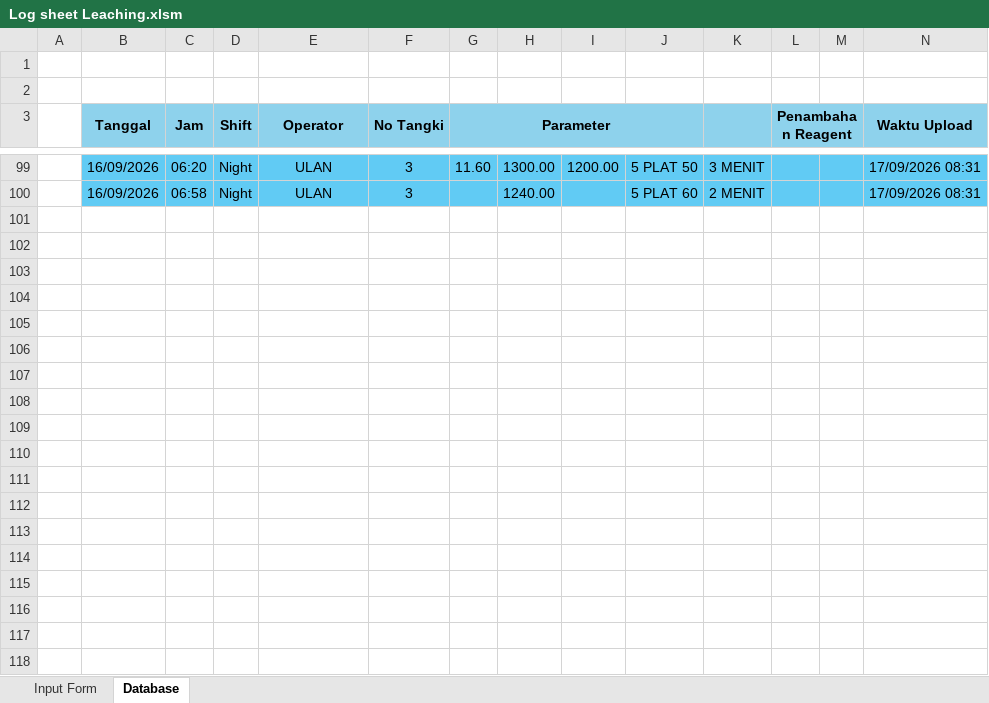
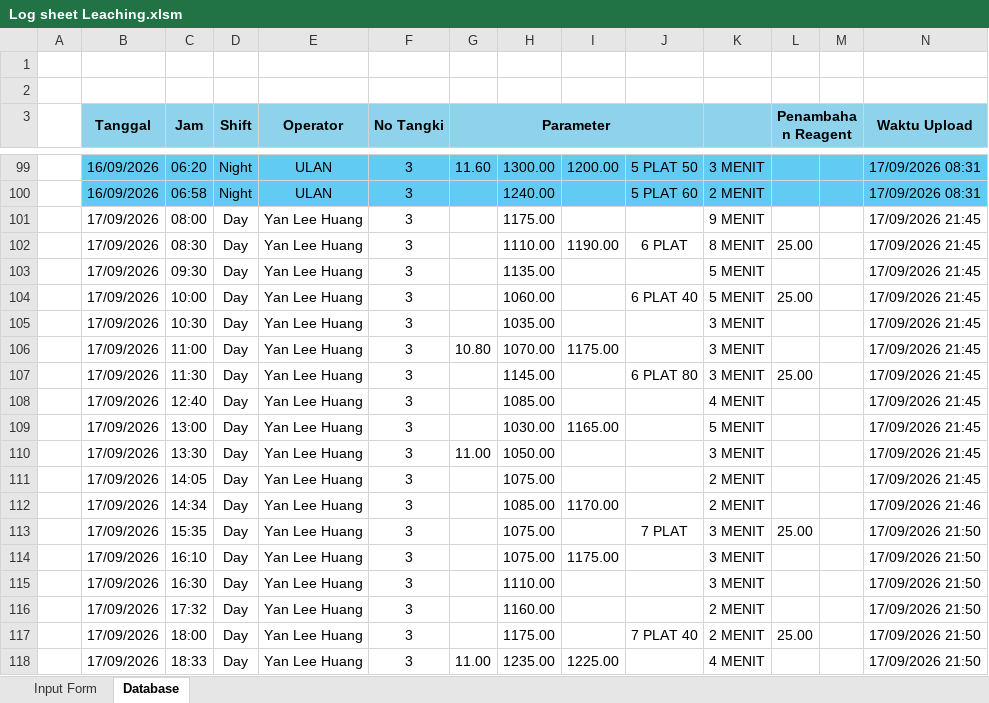
Before and after one commit to zekkelar/metal, an Excel workbook: PRODUKSI/LOGSHEET_RESULT_PRODUCTION/Log sheet Leaching.xlsm, sheet Database, drawn as a sheet; only a part is shown, gaps mark what is left out; values as stored, in another font and other column widths than the file's, no borders; rows hold the shown columns only; the diff names each change by its address in the sheet, - before the commit and + after, or states it on an @@ line.

Commit message:
Upload Log sheet Leaching.xlsm via Zeta Client · 166 sel berubah · Database, Input Form

```diff
--- a/PRODUKSI/LOGSHEET_RESULT_PRODUCTION/Log sheet Leaching.xlsm (sheet Database)
+++ b/PRODUKSI/LOGSHEET_RESULT_PRODUCTION/Log sheet Leaching.xlsm (sheet Database)
+row 101:  | 17/09/2026 | 08:00 | Day | Yan Lee Huang | 3 |  | 1175.00 |  |  | 9 MENIT |  |  | 17/09/2026 21:45
+row 102:  | 17/09/2026 | 08:30 | Day | Yan Lee Huang | 3 |  | 1110.00 | 1190.00 | 6 PLAT | 8 MENIT | 25.00 |  | 17/09/2026 21:45
+row 103:  | 17/09/2026 | 09:30 | Day | Yan Lee Huang | 3 |  | 1135.00 |  |  | 5 MENIT |  |  | 17/09/2026 21:45
+row 104:  | 17/09/2026 | 10:00 | Day | Yan Lee Huang | 3 |  | 1060.00 |  | 6 PLAT 40 | 5 MENIT | 25.00 |  | 17/09/2026 21:45
+row 105:  | 17/09/2026 | 10:30 | Day | Yan Lee Huang | 3 |  | 1035.00 |  |  | 3 MENIT |  |  | 17/09/2026 21:45
+row 106:  | 17/09/2026 | 11:00 | Day | Yan Lee Huang | 3 | 10.80 | 1070.00 | 1175.00 |  | 3 MENIT |  |  | 17/09/2026 21:45
+row 107:  | 17/09/2026 | 11:30 | Day | Yan Lee Huang | 3 |  | 1145.00 |  | 6 PLAT 80 | 3 MENIT | 25.00 |  | 17/09/2026 21:45
+row 108:  | 17/09/2026 | 12:40 | Day | Yan Lee Huang | 3 |  | 1085.00 |  |  | 4 MENIT |  |  | 17/09/2026 21:45
+row 109:  | 17/09/2026 | 13:00 | Day | Yan Lee Huang | 3 |  | 1030.00 | 1165.00 |  | 5 MENIT |  |  | 17/09/2026 21:45
+row 110:  | 17/09/2026 | 13:30 | Day | Yan Lee Huang | 3 | 11.00 | 1050.00 |  |  | 3 MENIT |  |  | 17/09/2026 21:45
+row 111:  | 17/09/2026 | 14:05 | Day | Yan Lee Huang | 3 |  | 1075.00 |  |  | 2 MENIT |  |  | 17/09/2026 21:45
+row 112:  | 17/09/2026 | 14:34 | Day | Yan Lee Huang | 3 |  | 1085.00 | 1170.00 |  | 2 MENIT |  |  | 17/09/2026 21:46
+row 113:  | 17/09/2026 | 15:35 | Day | Yan Lee Huang | 3 |  | 1075.00 |  | 7 PLAT | 3 MENIT | 25.00 |  | 17/09/2026 21:50
+row 114:  | 17/09/2026 | 16:10 | Day | Yan Lee Huang | 3 |  | 1075.00 | 1175.00 |  | 3 MENIT |  |  | 17/09/2026 21:50
+row 115:  | 17/09/2026 | 16:30 | Day | Yan Lee Huang | 3 |  | 1110.00 |  |  | 3 MENIT |  |  | 17/09/2026 21:50
+row 116:  | 17/09/2026 | 17:32 | Day | Yan Lee Huang | 3 |  | 1160.00 |  |  | 2 MENIT |  |  | 17/09/2026 21:50
+row 117:  | 17/09/2026 | 18:00 | Day | Yan Lee Huang | 3 |  | 1175.00 |  | 7 PLAT 40 | 2 MENIT | 25.00 |  | 17/09/2026 21:50
+row 118:  | 17/09/2026 | 18:33 | Day | Yan Lee Huang | 3 | 11.00 | 1235.00 | 1225.00 |  | 4 MENIT |  |  | 17/09/2026 21:50
```
Also changed, not shown: sheet Input Form, charts or pictures.
